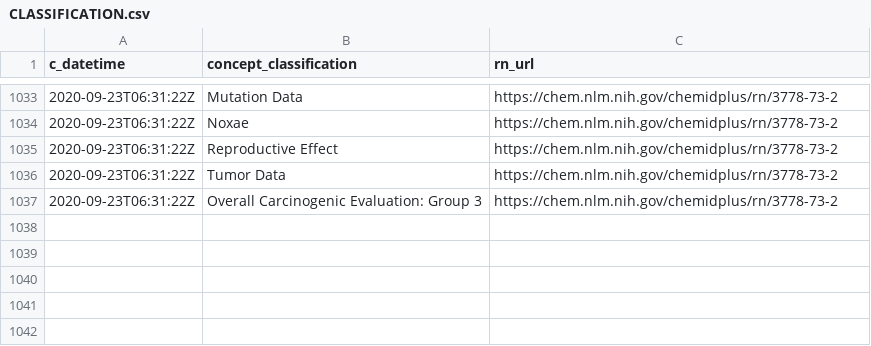
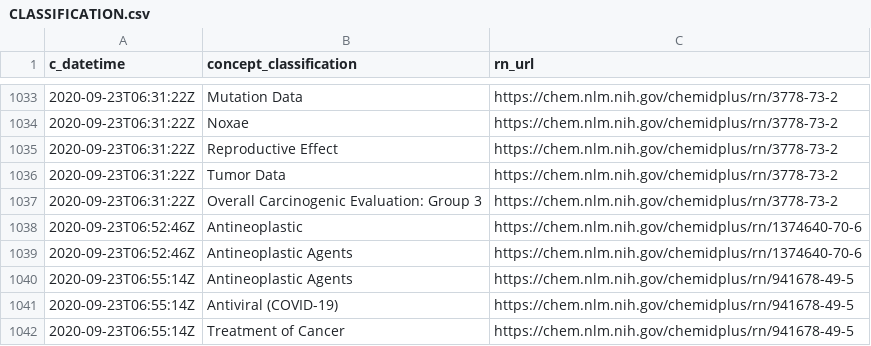
Before and after one commit to meerapatelmd/chemidplusSearchData, a CSV file: data-raw/CLASSIFICATION.csv, drawn as a sheet; only a part is shown, gaps mark what is left out; the diff names each change by its address in the sheet, - before the commit and + after, or states it on an @@ line.

```diff
--- a/data-raw/CLASSIFICATION.csv
+++ b/data-raw/CLASSIFICATION.csv
+row 1038: 2020-09-23T06:52:46Z | Antineoplastic | https://chem.nlm.nih.gov/chemidplus/rn/1374640-70-6
+row 1039: 2020-09-23T06:52:46Z | Antineoplastic Agents | https://chem.nlm.nih.gov/chemidplus/rn/1374640-70-6
+row 1040: 2020-09-23T06:55:14Z | Antineoplastic Agents | https://chem.nlm.nih.gov/chemidplus/rn/941678-49-5
+row 1041: 2020-09-23T06:55:14Z | Antiviral (COVID-19) | https://chem.nlm.nih.gov/chemidplus/rn/941678-49-5
+row 1042: 2020-09-23T06:55:14Z | Treatment of Cancer | https://chem.nlm.nih.gov/chemidplus/rn/941678-49-5
```
Also changed, not shown: data-raw/REGISTRY_NUMBERS.csv, 15 other files.
